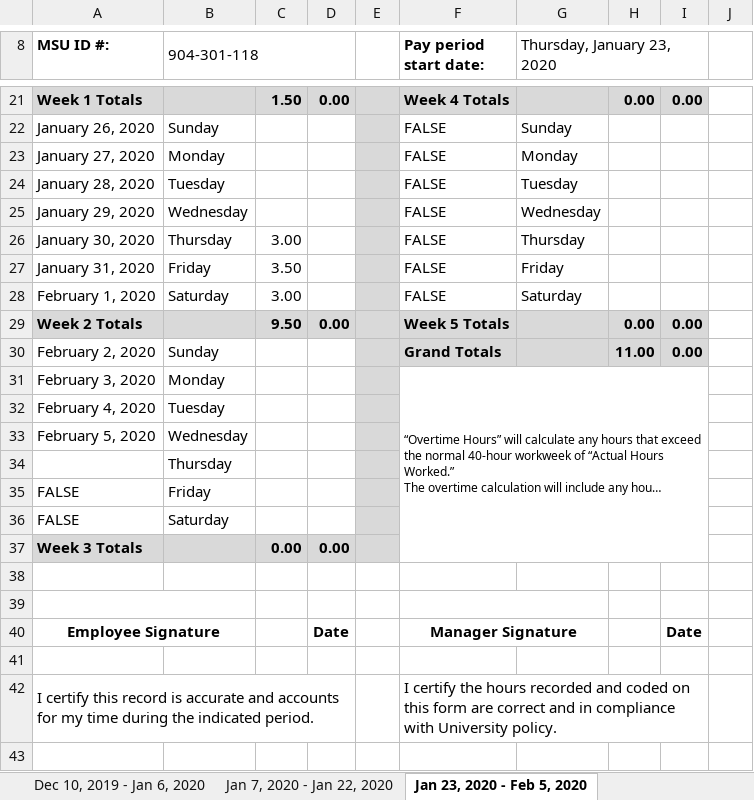
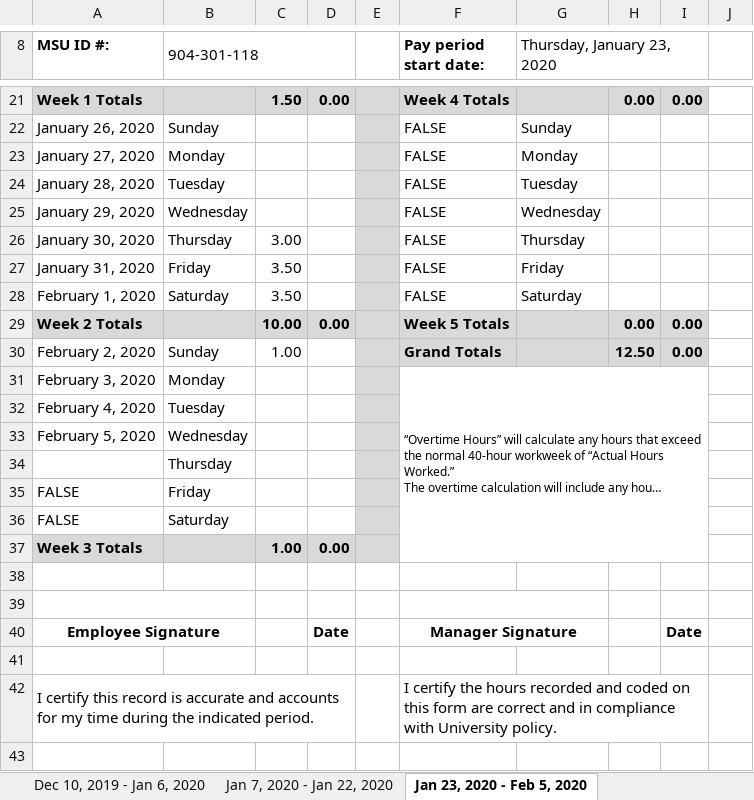
Before and after one commit to Bradyk27/ROSResearch2, an Excel workbook: TimeReport-SW-FY190-RB Kruse.xlsx, sheet Jan 23, 2020 - Feb 5, 2020, drawn as a sheet; only a part is shown, gaps mark what is left out; long unchanged cells end in …; values as stored, in another font and other column widths than the file's, no borders; conditional formats not drawn; the diff names each change by its address in the sheet, - before the commit and + after, or states it on an @@ line.

```diff
--- a/TimeReport-SW-FY190-RB Kruse.xlsx (sheet Jan 23, 2020 - Feb 5, 2020)
+++ b/TimeReport-SW-FY190-RB Kruse.xlsx (sheet Jan 23, 2020 - Feb 5, 2020)
-C28: 3.00
+C28: 3.50
-C29: 9.50
+C29: 10.00
-C30: (empty)
+C30: 1.00
-H30: 11.00
+H30: 12.50
-C37: 0.00
+C37: 1.00
```
Also changed, not shown: sheet Feb 6, 2020 - Feb 19, 2020, 11 other files.
